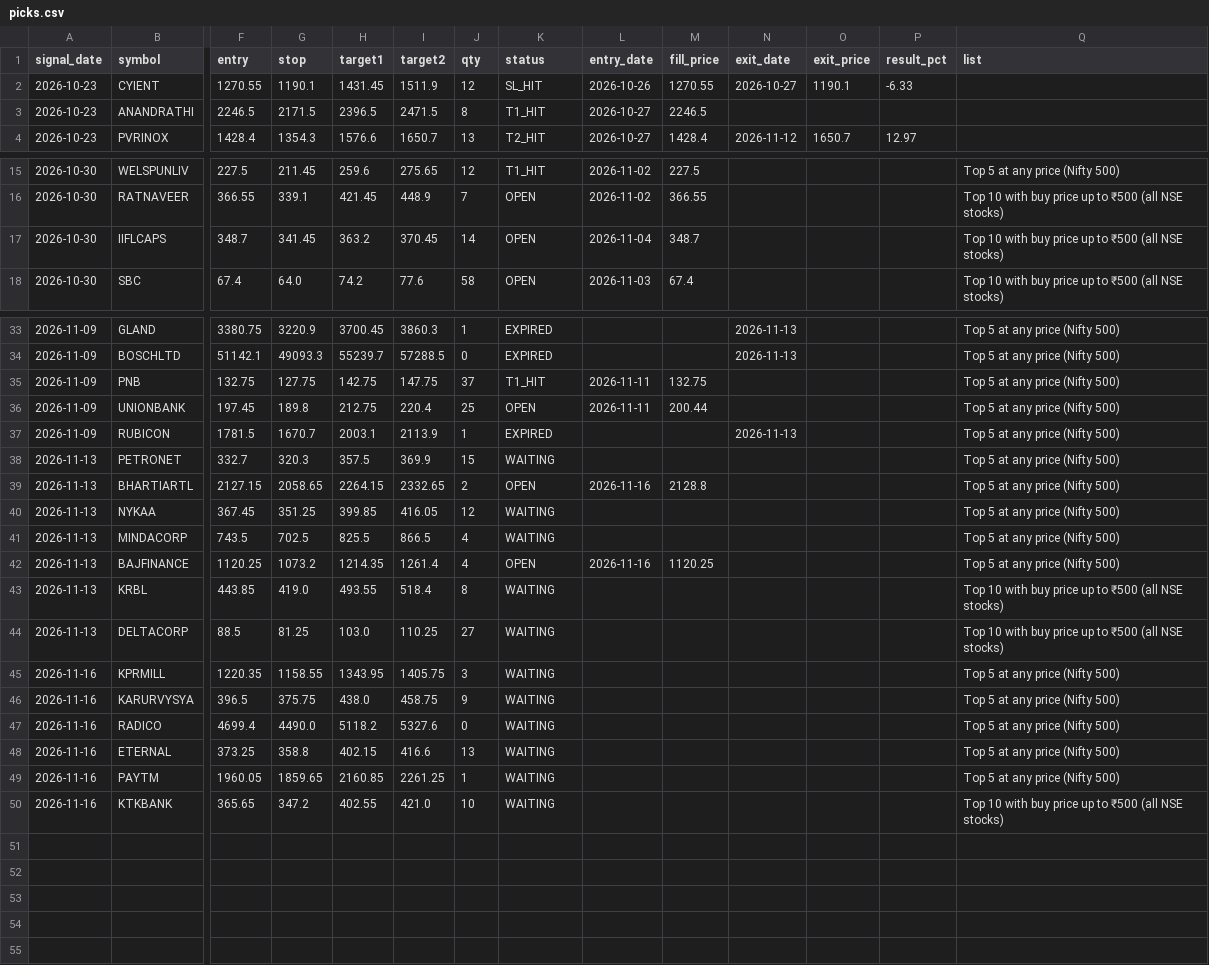
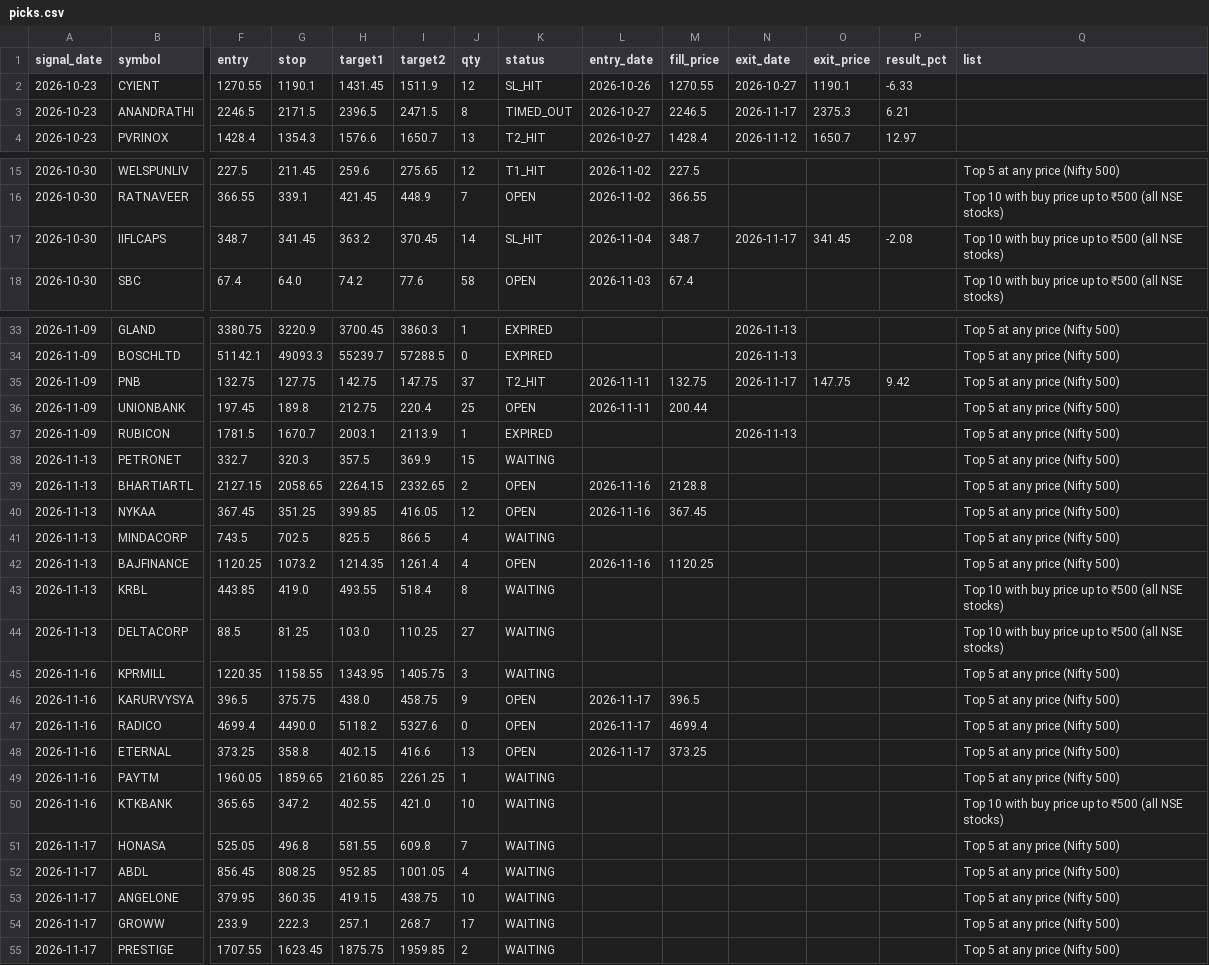
Before and after one commit to AADITR2189/trade, a CSV file: data/picks.csv, drawn as a sheet; only a part is shown, gaps mark what is left out; rows hold the shown columns only; the diff names each change by its address in the sheet, - before the commit and + after, or states it on an @@ line.

```diff
--- a/data/picks.csv
+++ b/data/picks.csv
-K3 (status): T1_HIT
+K3 (status): TIMED_OUT
-N3 (exit_date): (empty)
+N3 (exit_date): 2026-11-17
-O3 (exit_price): (empty)
+O3 (exit_price): 2375.3
-P3 (result_pct): (empty)
+P3 (result_pct): 6.21
-K17 (status): OPEN
+K17 (status): SL_HIT
-N17 (exit_date): (empty)
+N17 (exit_date): 2026-11-17
-O17 (exit_price): (empty)
+O17 (exit_price): 341.45
-P17 (result_pct): (empty)
+P17 (result_pct): -2.08
-K35 (status): T1_HIT
+K35 (status): T2_HIT
-N35 (exit_date): (empty)
+N35 (exit_date): 2026-11-17
-O35 (exit_price): (empty)
+O35 (exit_price): 147.75
-P35 (result_pct): (empty)
+P35 (result_pct): 9.42
-K40 (status): WAITING
+K40 (status): OPEN
-L40 (entry_date): (empty)
+L40 (entry_date): 2026-11-16
-M40 (fill_price): (empty)
+M40 (fill_price): 367.45
-K46:K48 (status): WAITING
+K46:K48 (status): OPEN
-L46:L48 (entry_date): (empty)
+L46:L48 (entry_date): 2026-11-17
-M46 (fill_price): (empty)
+M46 (fill_price): 396.5
-M47 (fill_price): (empty)
+M47 (fill_price): 4699.4
-M48 (fill_price): (empty)
+M48 (fill_price): 373.25
+row 51: 2026-11-17 | HONASA | 525.05 | 496.8 | 581.55 | 609.8 | 7 | WAITING |  |  |  |  |  | Top 5 at any price (Nifty 500)
+row 52: 2026-11-17 | ABDL | 856.45 | 808.25 | 952.85 | 1001.05 | 4 | WAITING |  |  |  |  |  | Top 5 at any price (Nifty 500)
+row 53: 2026-11-17 | ANGELONE | 379.95 | 360.35 | 419.15 | 438.75 | 10 | WAITING |  |  |  |  |  | Top 5 at any price (Nifty 500)
+row 54: 2026-11-17 | GROWW | 233.9 | 222.3 | 257.1 | 268.7 | 17 | WAITING |  |  |  |  |  | Top 5 at any price (Nifty 500)
+row 55: 2026-11-17 | PRESTIGE | 1707.55 | 1623.45 | 1875.75 | 1959.85 | 2 | WAITING |  |  |  |  |  | Top 5 at any price (Nifty 500)
```
Also changed, not shown: data/nse_equity.csv, 2 other files.
